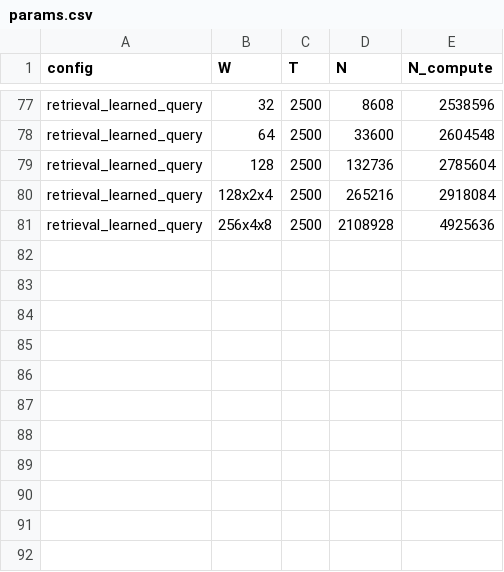
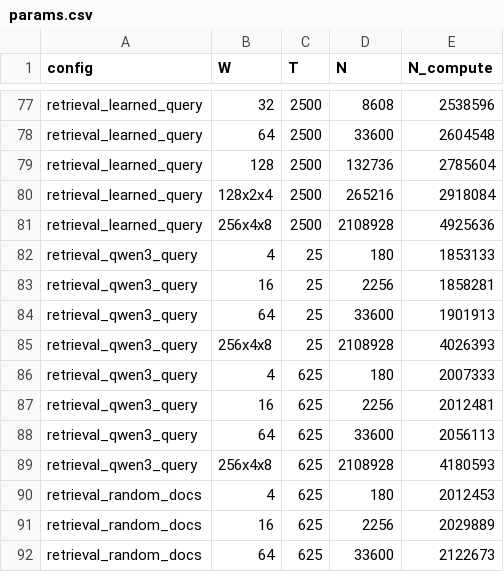
Before and after one commit to McDermottHealthAI/medrap-experiments, a CSV file: results/scaling_laws/params.csv, drawn as a sheet; only a part is shown, gaps mark what is left out.

```diff
--- a/results/scaling_laws/params.csv
+++ b/results/scaling_laws/params.csv
@@ -81 +81,12 @@ retrieval_learned_query,128x2x4,2500,265216,2918084
 retrieval_learned_query,256x4x8,2500,2108928,4925636
+retrieval_qwen3_query,4,25,180,1853133
+retrieval_qwen3_query,16,25,2256,1858281
+retrieval_qwen3_query,64,25,33600,1901913
+retrieval_qwen3_query,256x4x8,25,2108928,4026393
+retrieval_qwen3_query,4,625,180,2007333
+retrieval_qwen3_query,16,625,2256,2012481
+retrieval_qwen3_query,64,625,33600,2056113
+retrieval_qwen3_query,256x4x8,625,2108928,4180593
+retrieval_random_docs,4,625,180,2012453
+retrieval_random_docs,16,625,2256,2029889
+retrieval_random_docs,64,625,33600,2122673
```
Also changed, not shown: results/scaling_laws/fits.csv, 29 other files.
